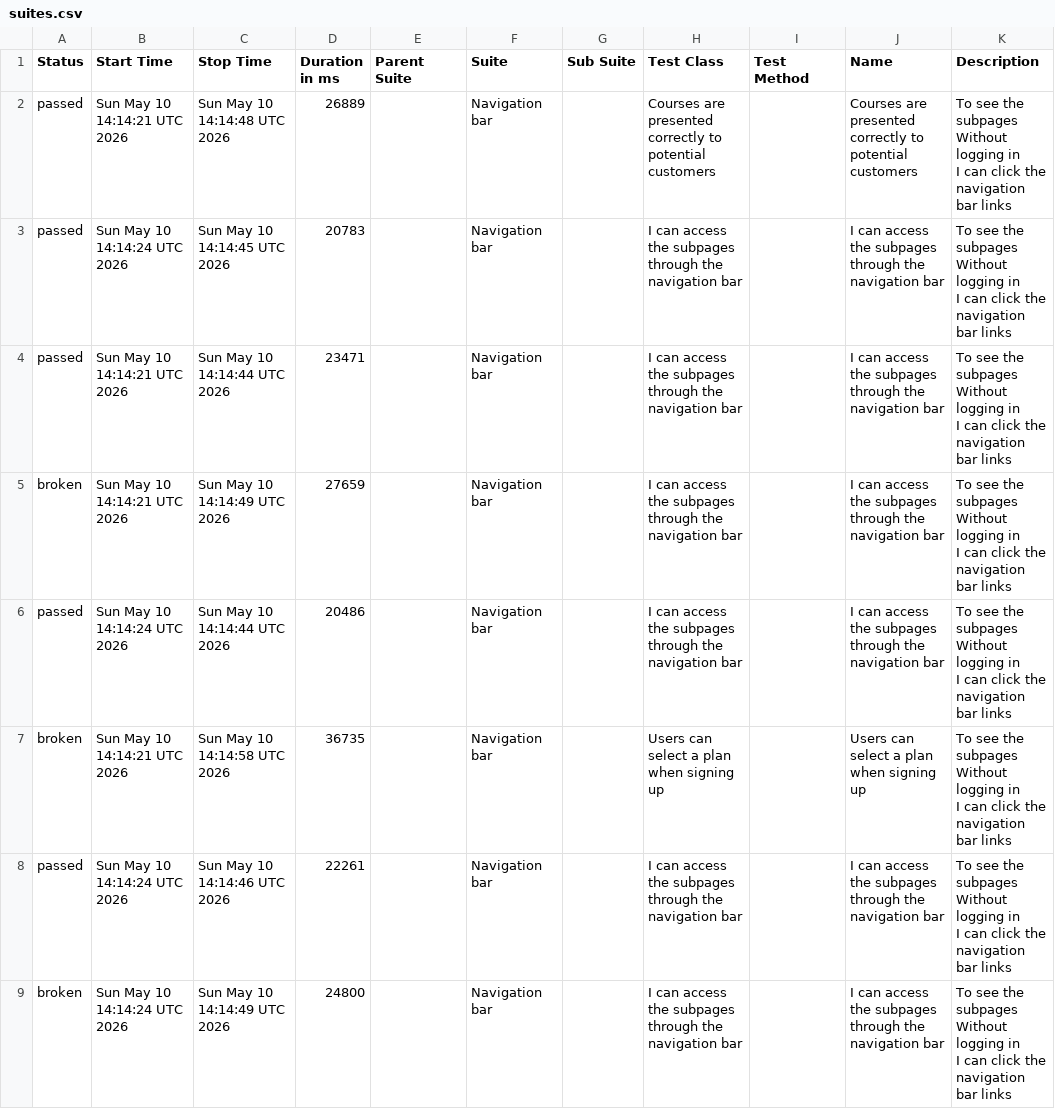
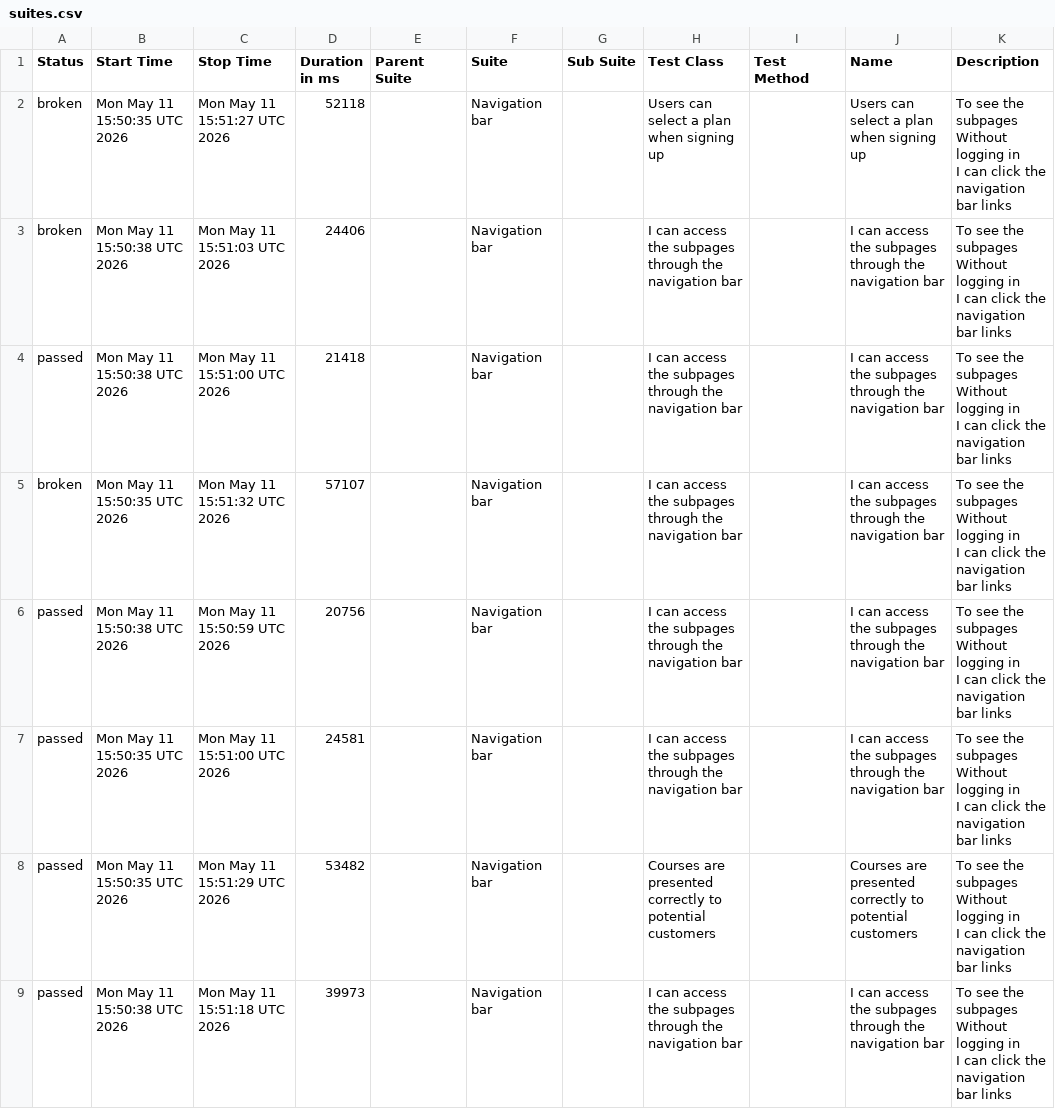
Before and after one commit to ingmarcela27/ci-reporting-building-block, a CSV file: allureReport/data/suites.csv, drawn as a sheet.

```diff
--- a/allureReport/data/suites.csv
+++ b/allureReport/data/suites.csv
@@ -1,25 +1,25 @@
 "Status","Start Time","Stop Time","Duration in ms","Parent Suite","Suite","Sub Suite","Test Class","Test Method","Name","Description"
-"passed","Sun May 10 14:14:21 UTC 2026","Sun May 10 14:14:48 UTC 2026","26889","","Navigation bar","","Courses are presented correctly to potential customers","","Courses are presented correctly to potential customers","  To see the subpages
-  Without logging in
-  I can click the navigation bar links"
-"passed","Sun May 10 14:14:24 UTC 2026","Sun May 10 14:14:45 UTC 2026","20783","","Navigation bar","","I can access the subpages through the navigation bar","","I can access the subpages through the navigation bar","  To see the subpages
-  Without logging in
-  I can click the navigation bar links"
-"passed","Sun May 10 14:14:21 UTC 2026","Sun May 10 14:14:44 UTC 2026","23471","","Navigation bar","","I can access the subpages through the navigation bar","","I can access the subpages through the navigation bar","  To see the subpages
-  Without logging in
-  I can click the navigation bar links"
-"broken","Sun May 10 14:14:21 UTC 2026","Sun May 10 14:14:49 UTC 2026","27659","","Navigation bar","","I can access the subpages through the navigation bar","","I can access the subpages through the navigation bar","  To see the subpages
-  Without logging in
-  I can click the navigation bar links"
-"passed","Sun May 10 14:14:24 UTC 2026","Sun May 10 14:14:44 UTC 2026","20486","","Navigation bar","","I can access the subpages through the navigation bar","","I can access the subpages through the navigation bar","  To see the subpages
-  Without logging in
-  I can click the navigation bar links"
-"broken","Sun May 10 14:14:21 UTC 2026","Sun May 10 14:14:58 UTC 2026","36735","","Navigation bar","","Users can select a plan when signing up","","Users can select a plan when signing up","  To see the subpages
-  Without logging in
-  I can click the navigation bar links"
-"passed","Sun May 10 14:14:24 UTC 2026","Sun May 10 14:14:46 UTC 2026","22261","","Navigation bar","","I can access the subpages through the navigation bar","","I can access the subpages through the navigation bar","  To see the subpages
-  Without logging in
-  I can click the navigation bar links"
-"broken","Sun May 10 14:14:24 UTC 2026","Sun May 10 14:14:49 UTC 2026","24800","","Navigation bar","","I can access the subpages through the navigation bar","","I can access the subpages through the navigation bar","  To see the subpages
-  Without logging in
-  I can click the navigation bar links"
+"broken","Mon May 11 15:50:35 UTC 2026","Mon May 11 15:51:27 UTC 2026","52118","","Navigation bar","","Users can select a plan when signing up","","Users can select a plan when signing up","  To see the subpages
+  Without logging in
+  I can click the navigation bar links"
+"broken","Mon May 11 15:50:38 UTC 2026","Mon May 11 15:51:03 UTC 2026","24406","","Navigation bar","","I can access the subpages through the navigation bar","","I can access the subpages through the navigation bar","  To see the subpages
+  Without logging in
+  I can click the navigation bar links"
+"passed","Mon May 11 15:50:38 UTC 2026","Mon May 11 15:51:00 UTC 2026","21418","","Navigation bar","","I can access the subpages through the navigation bar","","I can access the subpages through the navigation bar","  To see the subpages
+  Without logging in
+  I can click the navigation bar links"
+"broken","Mon May 11 15:50:35 UTC 2026","Mon May 11 15:51:32 UTC 2026","57107","","Navigation bar","","I can access the subpages through the navigation bar","","I can access the subpages through the navigation bar","  To see the subpages
+  Without logging in
+  I can click the navigation bar links"
+"passed","Mon May 11 15:50:38 UTC 2026","Mon May 11 15:50:59 UTC 2026","20756","","Navigation bar","","I can access the subpages through the navigation bar","","I can access the subpages through the navigation bar","  To see the subpages
+  Without logging in
+  I can click the navigation bar links"
+"passed","Mon May 11 15:50:35 UTC 2026","Mon May 11 15:51:00 UTC 2026","24581","","Navigation bar","","I can access the subpages through the navigation bar","","I can access the subpages through the navigation bar","  To see the subpages
+  Without logging in
+  I can click the navigation bar links"
+"passed","Mon May 11 15:50:35 UTC 2026","Mon May 11 15:51:29 UTC 2026","53482","","Navigation bar","","Courses are presented correctly to potential customers","","Courses are presented correctly to potential customers","  To see the subpages
+  Without logging in
+  I can click the navigation bar links"
+"passed","Mon May 11 15:50:38 UTC 2026","Mon May 11 15:51:18 UTC 2026","39973","","Navigation bar","","I can access the subpages through the navigation bar","","I can access the subpages through the navigation bar","  To see the subpages
+  Without logging in
+  I can click the navigation bar links"
```
Also changed, not shown: 39 other files.
